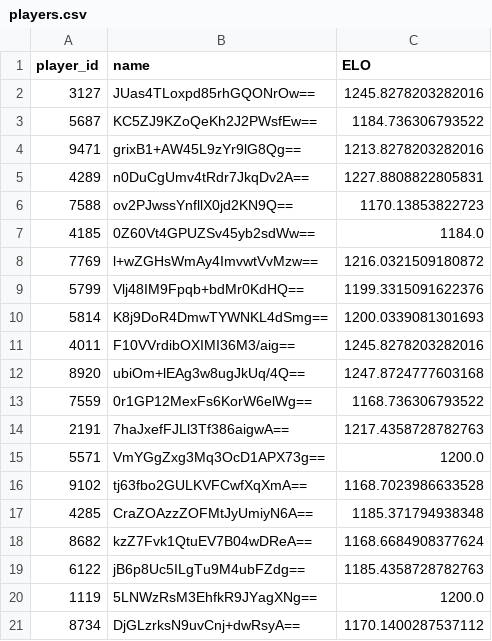
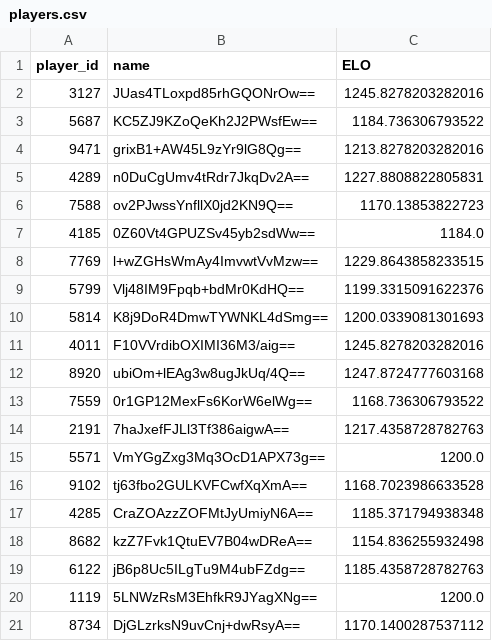
Before and after one commit to nimrosh/PingPongELO, a CSV file: data/players.csv, drawn as a sheet.

```diff
--- a/data/players.csv
+++ b/data/players.csv
@@ -7,3 +7,3 @@ player_id,name,ELO
 4185,0Z60Vt4GPUZSv45yb2sdWw==,1184.0
-7769,l+wZGHsWmAy4ImvwtVvMzw==,1216.0321509180872
+7769,l+wZGHsWmAy4ImvwtVvMzw==,1229.8643858233515
 5799,Vlj48IM9Fpqb+bdMr0KdHQ==,1199.3315091622376
@@ -17,3 +17,3 @@ player_id,name,ELO
 4285,CraZOAzzZOFMtJyUmiyN6A==,1185.371794938348
-8682,kzZ7Fvk1QtuEV7B04wDReA==,1168.6684908377624
+8682,kzZ7Fvk1QtuEV7B04wDReA==,1154.836255932498
 6122,jB6p8Uc5ILgTu9M4ubFZdg==,1185.4358728782763
```
Also changed, not shown: data/games.csv.
